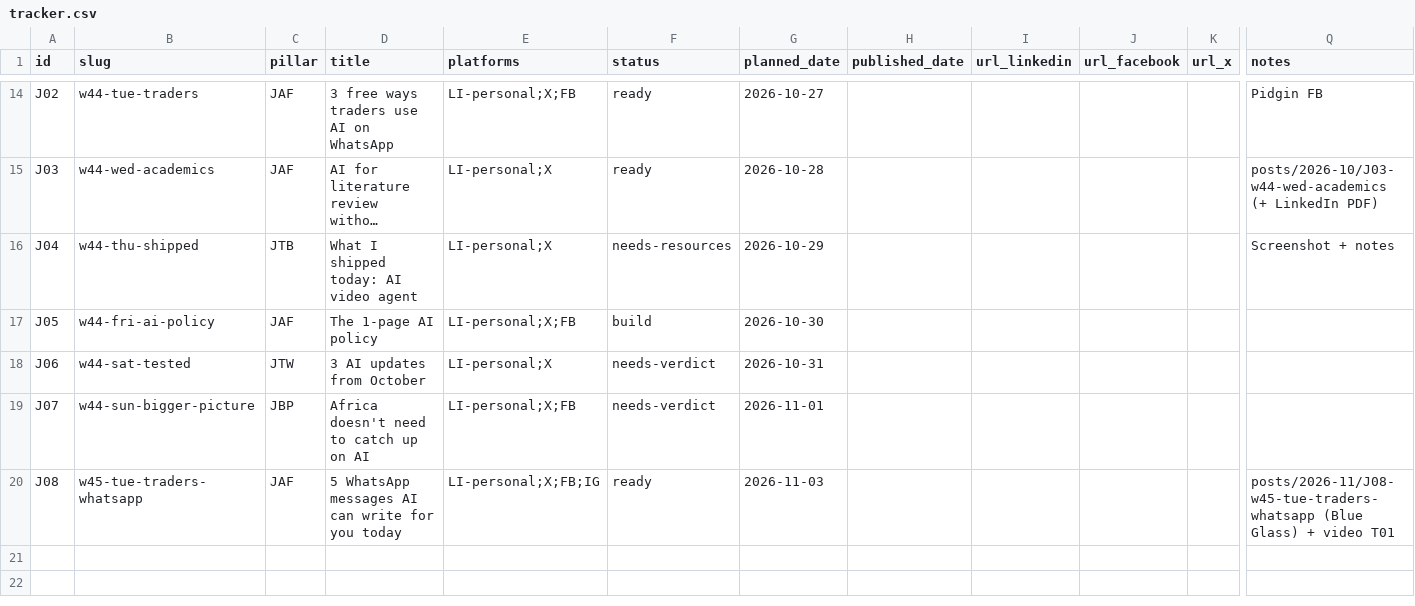
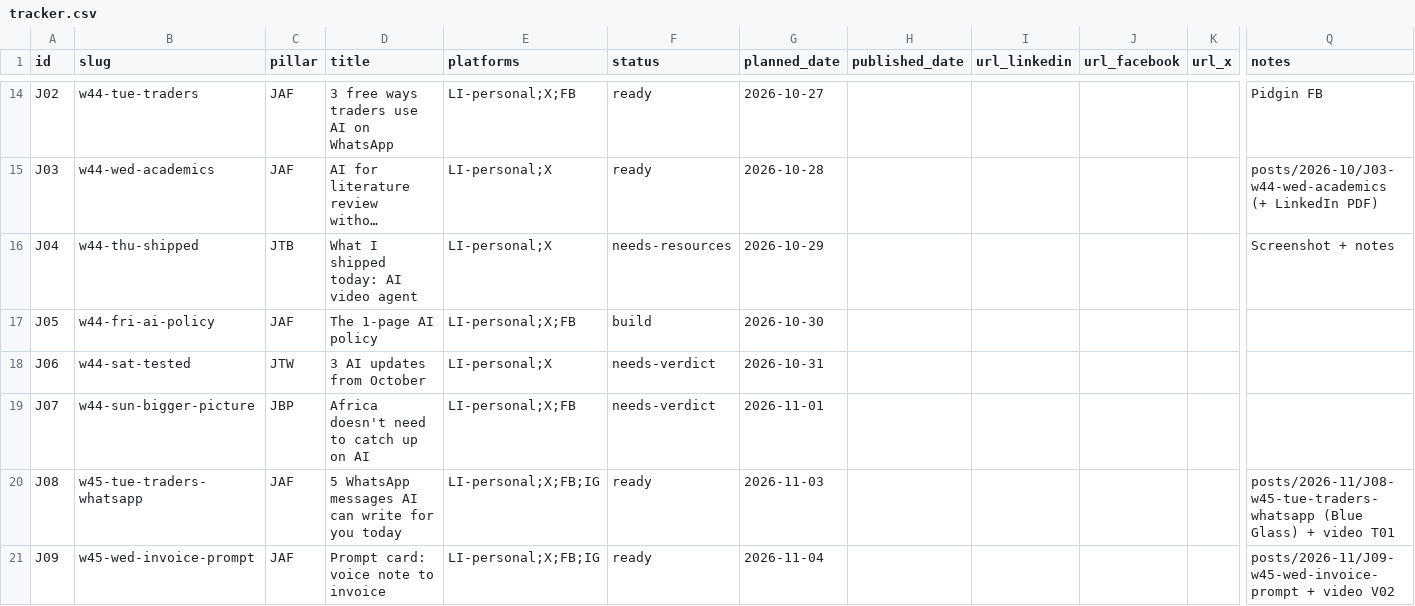
Before and after one commit to Joetech23/josh-social, a CSV file: pipeline/tracker.csv, drawn as a sheet; only a part is shown, gaps mark what is left out; long unchanged cells end in …; rows hold the shown columns only; the diff names each change by its address in the sheet, - before the commit and + after, or states it on an @@ line.

```diff
--- a/pipeline/tracker.csv
+++ b/pipeline/tracker.csv
+row 21: J09 | w45-wed-invoice-prompt | JAF | Prompt card: voice note to invoice | LI-personal;X;FB;IG | ready | 2026-11-04 |  |  |  |  | posts/2026-11/J09-w45-wed-invoice-prompt + video V02
```
Also changed, not shown: 6 other files.
